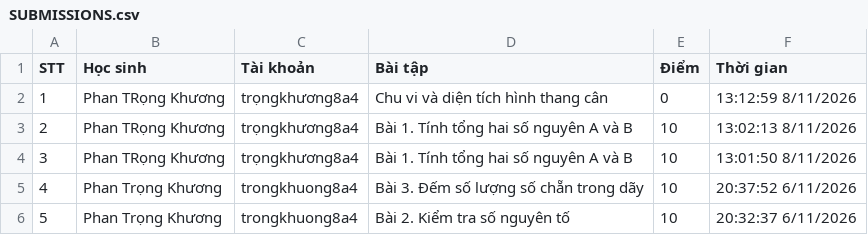
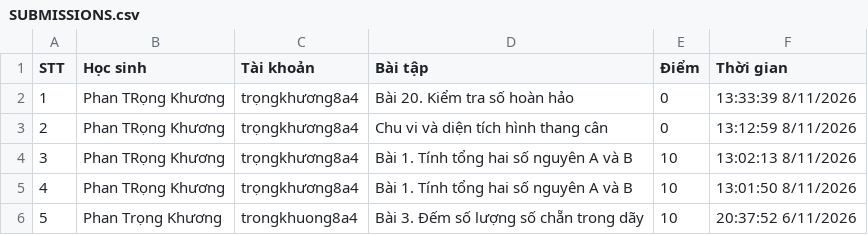
Before and after one commit to thefuong119/ai-python-thcs, a CSV file: SUBMISSIONS.csv, drawn as a sheet; only a part is shown; the shorter side is filled out with more unchanged rows; addresses are those after the commit; the diff names each change by its address in the sheet, - before the commit and + after, or states it on an @@ line.

Commit message:
[Submissions] Cập nhật 13:33:40 8/11/2026

```diff
--- a/SUBMISSIONS.csv
+++ b/SUBMISSIONS.csv
+row 2: 1 | Phan TRọng Khương | trọngkhương8a4 | Bài 20. Kiểm tra số hoàn hảo | 0 | 13:33:39 8/11/2026
@@ column A (STT) renumbered from row 3 down @@
```
